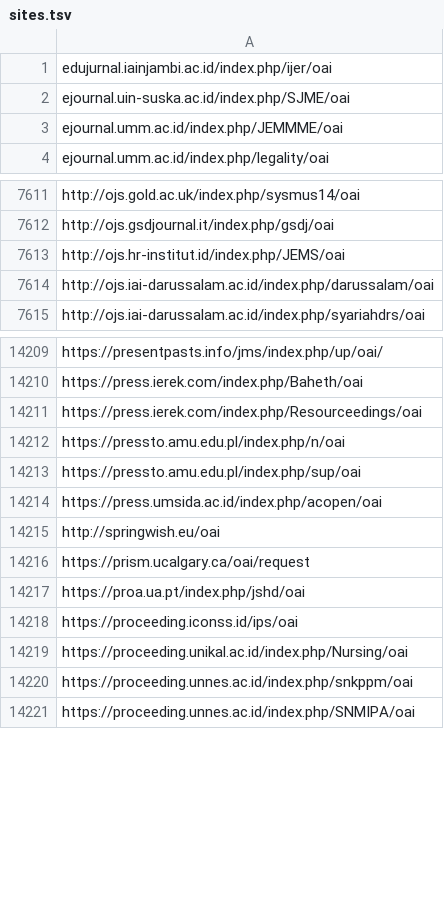
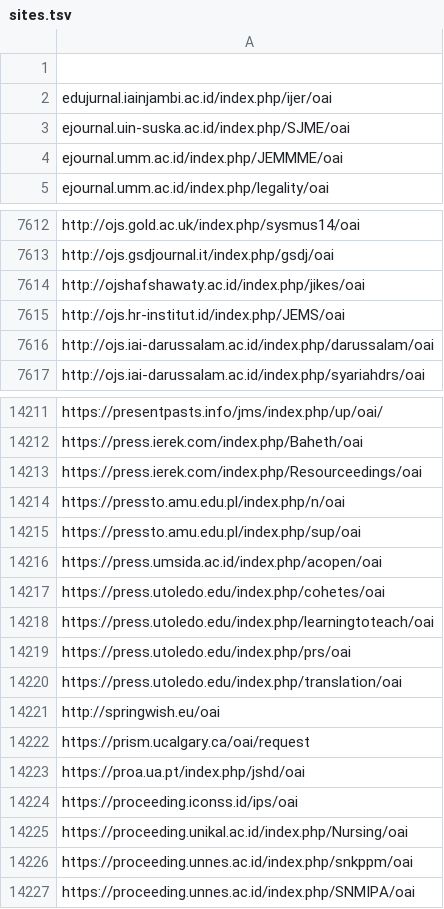
Before and after one commit to miku/metha, a TSV file: contrib/sites.tsv, drawn as a sheet; only a part is shown, gaps mark what is left out.

Commit message:
update list

```diff
--- a/contrib/sites.tsv
+++ b/contrib/sites.tsv
@@ -1 +1,2 @@
+
 edujurnal.iainjambi.ac.id/index.php/ijer/oai
@@ -7612,2 +7613,3 @@ http://ojs.gold.ac.uk/index.php/sysmus14/oai
 http://ojs.gsdjournal.it/index.php/gsdj/oai
+http://ojshafshawaty.ac.id/index.php/jikes/oai
 http://ojs.hr-institut.id/index.php/JEMS/oai
@@ -14214,2 +14216,6 @@ https://pressto.amu.edu.pl/index.php/sup/oai
 https://press.umsida.ac.id/index.php/acopen/oai
+https://press.utoledo.edu/index.php/cohetes/oai
+https://press.utoledo.edu/index.php/learningtoteach/oai
+https://press.utoledo.edu/index.php/prs/oai
+https://press.utoledo.edu/index.php/translation/oai
 http://springwish.eu/oai
```
